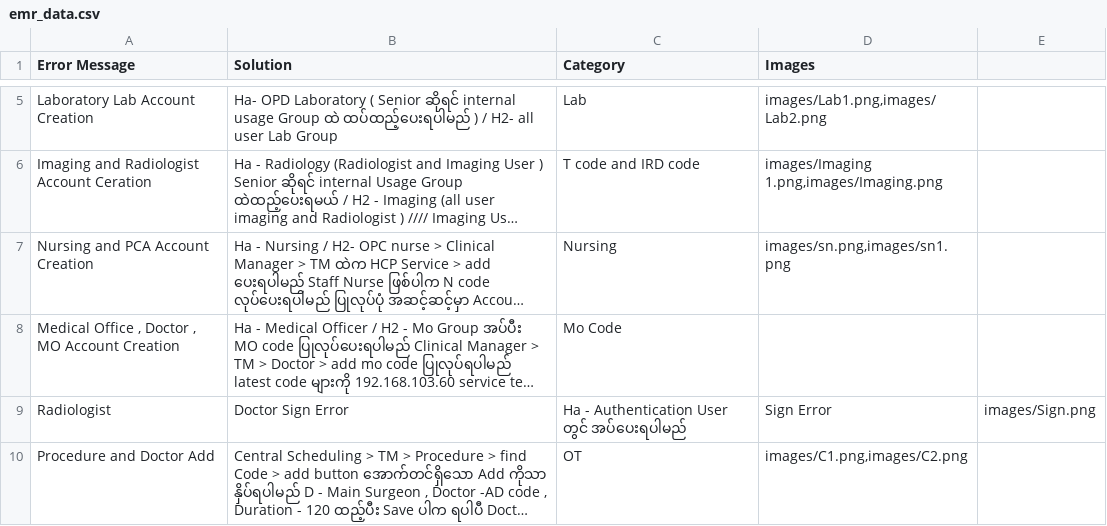
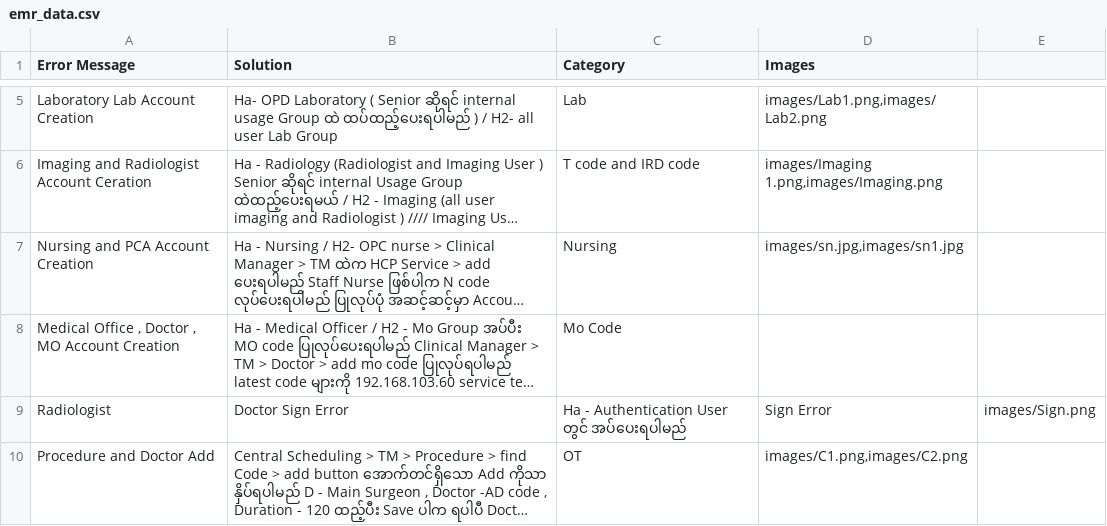
Before and after one commit to zawzawlinn/EMR_Solver-, a CSV file: emr_data.csv, drawn as a sheet; only a part is shown, gaps mark what is left out; long unchanged cells end in …; the diff names each change by its address in the sheet, - before the commit and + after, or states it on an @@ line.

Commit message:
Update emr_data.csv

```diff
--- a/emr_data.csv
+++ b/emr_data.csv
-D7 (Images): images/sn.png,images/sn1.png
+D7 (Images): images/sn.jpg,images/sn1.jpg
```
